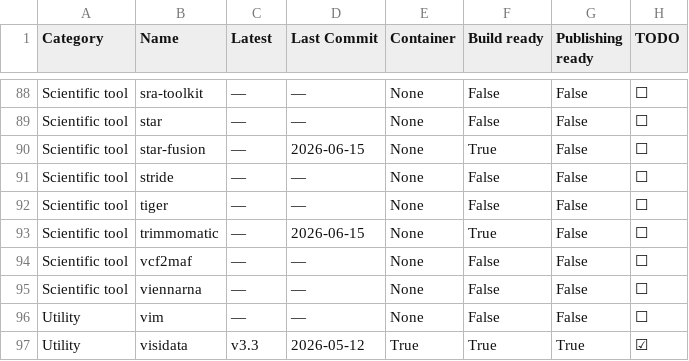
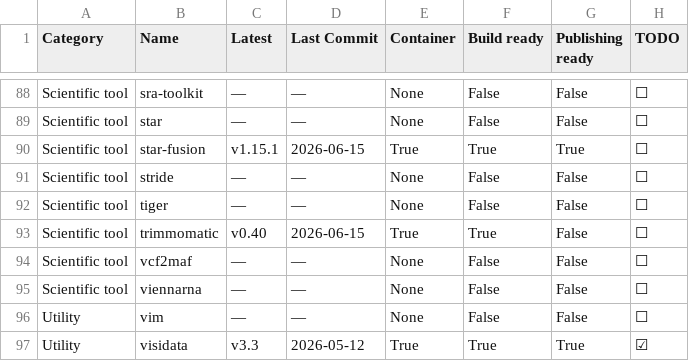
Before and after one commit to CBDatCMU/singularity-report, a TSV file: data.tsv, drawn as a sheet; only a part is shown, gaps mark what is left out.

```diff
--- a/data.tsv
+++ b/data.tsv
@@ -89,6 +89,6 @@ Scientific tool	sra-toolkit	—	—	None	False	False	☐
 Scientific tool	star	—	—	None	False	False	☐
-Scientific tool	star-fusion	—	2026-06-15	None	True	False	☐
+Scientific tool	star-fusion	v1.15.1	2026-06-15	True	True	True	☐
 Scientific tool	stride	—	—	None	False	False	☐
 Scientific tool	tiger	—	—	None	False	False	☐
-Scientific tool	trimmomatic	—	2026-06-15	None	True	False	☐
+Scientific tool	trimmomatic	v0.40	2026-06-15	True	True	False	☐
 Scientific tool	vcf2maf	—	—	None	False	False	☐
```
Also changed, not shown: 1 other file.
